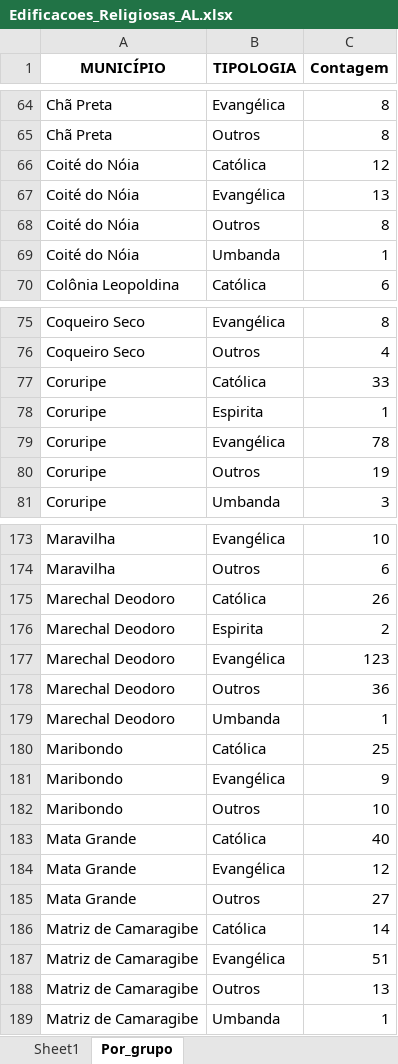
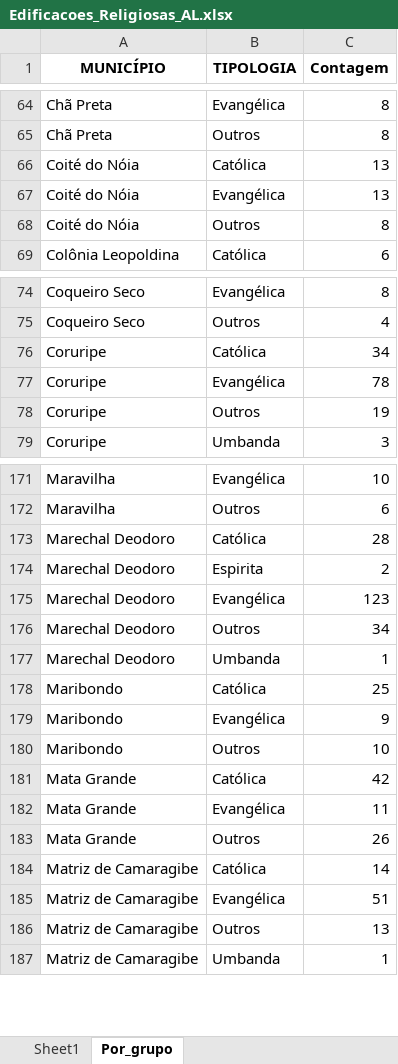
Before and after one commit to Falkzera/Edificacoes_Religiosas, an Excel workbook: Edificacoes_Religiosas_AL.xlsx, sheet Por_grupo, drawn as a sheet; only a part is shown, gaps mark what is left out; values as stored, in another font and other column widths than the file's, no borders; removed rows and columns are numbered as before the commit, all else as after; the diff covers the shown part only; the diff names each change by its address in the sheet, - before the commit and + after, or states it on an @@ line.

```diff
--- a/Edificacoes_Religiosas_AL.xlsx (sheet Por_grupo)
+++ b/Edificacoes_Religiosas_AL.xlsx (sheet Por_grupo)
-C66 (Contagem): 12
+C66 (Contagem): 13
-row 69: Coité do Nóia | Umbanda | 1
-C76 (Contagem): 33
+C76 (Contagem): 34
-row 78: Coruripe | Espirita | 1
-C173 (Contagem): 26
+C173 (Contagem): 28
-C176 (Contagem): 36
+C176 (Contagem): 34
-C181 (Contagem): 40
+C181 (Contagem): 42
-C182 (Contagem): 12
+C182 (Contagem): 11
-C183 (Contagem): 27
+C183 (Contagem): 26
```
Also changed, not shown: 43 edited cells elsewhere in this sheet, sheet Sheet1, 5 other files.
